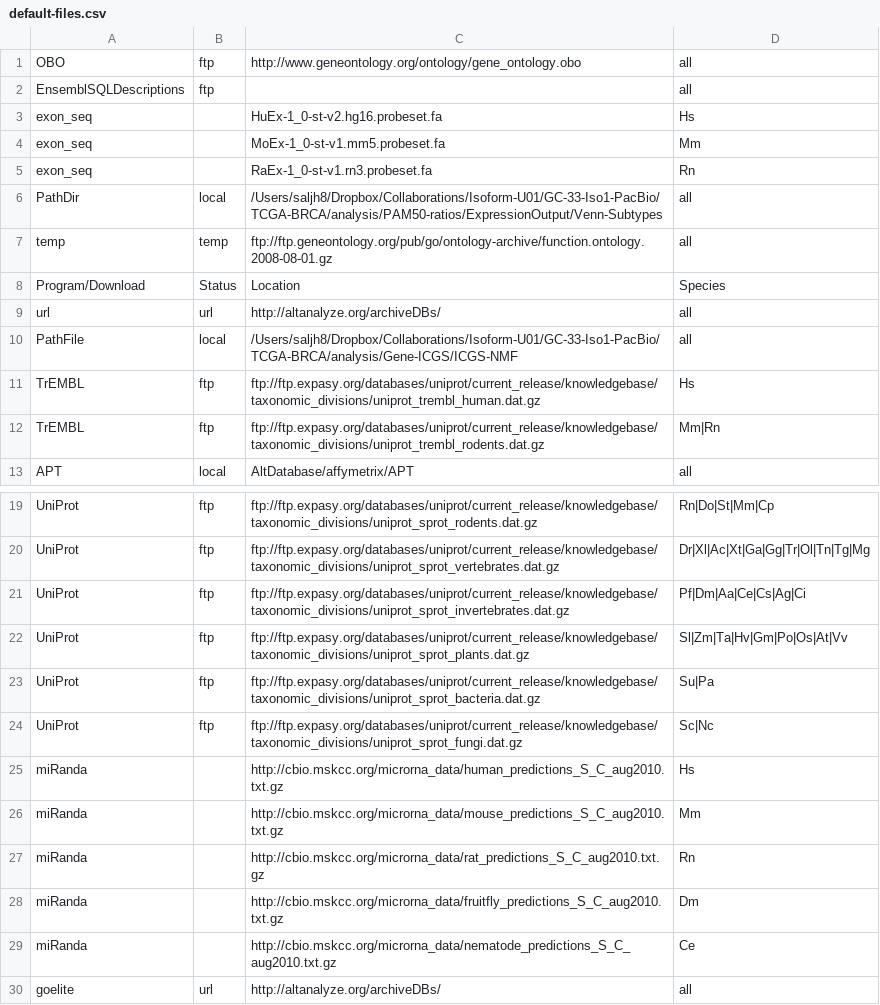
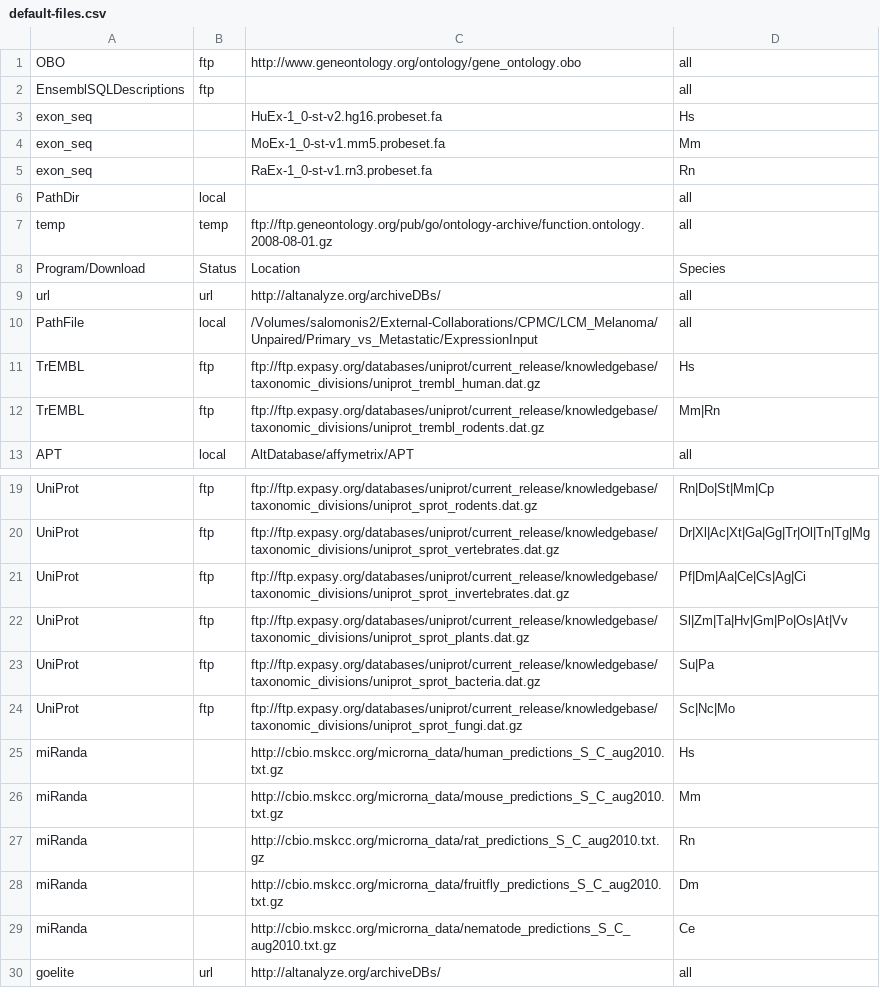
Before and after one commit to nsalomonis/altanalyze, a CSV file: Config/default-files.csv, drawn as a sheet; only a part is shown, gaps mark what is left out.

```diff
--- a/Config/default-files.csv
+++ b/Config/default-files.csv
@@ -5,3 +5,3 @@
 "exon_seq","","RaEx-1_0-st-v1.rn3.probeset.fa","Rn"
-"PathDir","local","/Users/saljh8/Dropbox/Collaborations/Isoform-U01/GC-33-Iso1-PacBio/TCGA-BRCA/analysis/PAM50-ratios/ExpressionOutput/Venn-Subtypes","all"
+"PathDir","local","","all"
 "temp","temp","ftp://ftp.geneontology.org/pub/go/ontology-archive/function.ontology.2008-08-01.gz","all"
@@ -9,3 +9,3 @@
 "url","url","http://altanalyze.org/archiveDBs/","all"
-"PathFile","local","/Users/saljh8/Dropbox/Collaborations/Isoform-U01/GC-33-Iso1-PacBio/TCGA-BRCA/analysis/Gene-ICGS/ICGS-NMF","all"
+"PathFile","local","/Volumes/salomonis2/External-Collaborations/CPMC/LCM_Melanoma/Unpaired/Primary_vs_Metastatic/ExpressionInput","all"
 "TrEMBL","ftp","ftp://ftp.expasy.org/databases/uniprot/current_release/knowledgebase/taxonomic_divisions/uniprot_trembl_human.dat.gz","Hs"
@@ -23,3 +23,3 @@
 "UniProt","ftp","ftp://ftp.expasy.org/databases/uniprot/current_release/knowledgebase/taxonomic_divisions/uniprot_sprot_bacteria.dat.gz","Su|Pa"
-"UniProt","ftp","ftp://ftp.expasy.org/databases/uniprot/current_release/knowledgebase/taxonomic_divisions/uniprot_sprot_fungi.dat.gz","Sc|Nc"
+"UniProt","ftp","ftp://ftp.expasy.org/databases/uniprot/current_release/knowledgebase/taxonomic_divisions/uniprot_sprot_fungi.dat.gz","Sc|Nc|Mo"
 "miRanda","","http://cbio.mskcc.org/microrna_data/human_predictions_S_C_aug2010.txt.gz","Hs"
```
Also changed, not shown: 22 other files.
